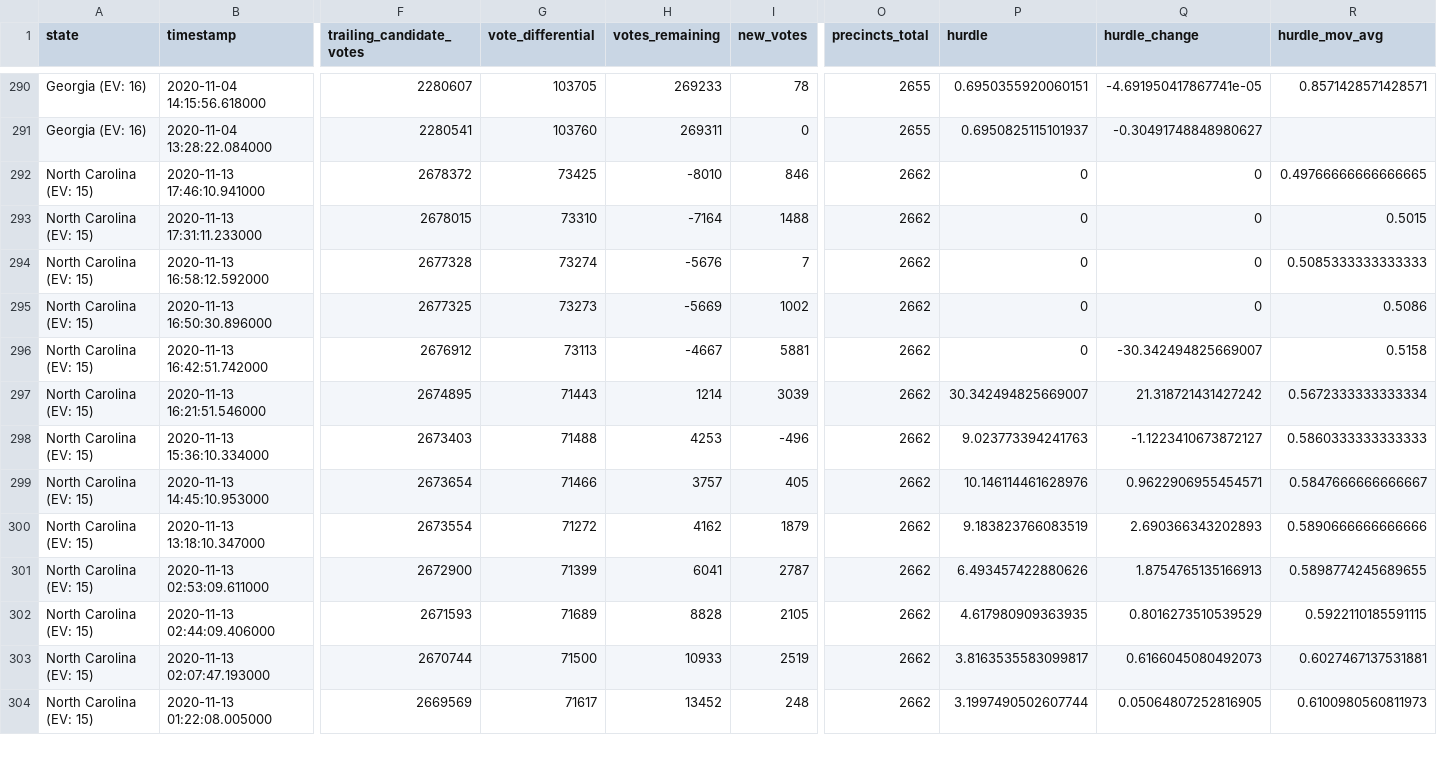
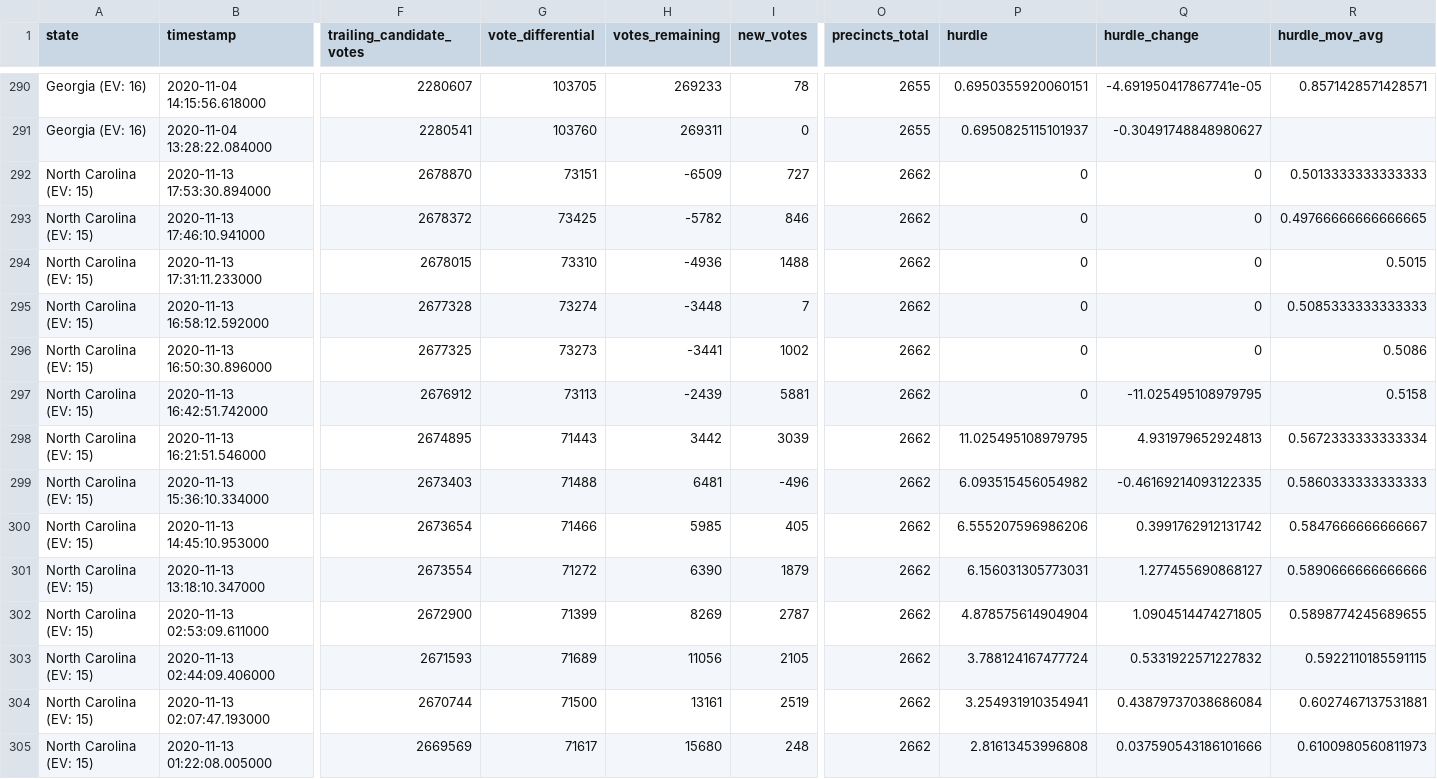
Before and after one commit to phillip1029/nyt-2020-election-scraper, a CSV file: battleground-state-changes.csv, drawn as a sheet; only a part is shown, gaps mark what is left out; addresses are those after the commit; rows hold the shown columns only; the diff covers the shown part only; the diff names each change by its address in the sheet, - before the commit and + after, or states it on an @@ line.

```diff
--- a/battleground-state-changes.csv
+++ b/battleground-state-changes.csv
+row 292: North Carolina (EV: 15) | 2020-11-13 17:53:30.894000 | 2678870 | 73151 | -6509 | 727 | 2662 | 0 | 0 | 0.5013333333333333
-H293 (votes_remaining): -8010
+H293 (votes_remaining): -5782
-H294 (votes_remaining): -7164
+H294 (votes_remaining): -4936
-H295 (votes_remaining): -5676
+H295 (votes_remaining): -3448
-H296 (votes_remaining): -5669
+H296 (votes_remaining): -3441
-H297 (votes_remaining): -4667
+H297 (votes_remaining): -2439
-Q297 (hurdle_change): -30.342494825669007
+Q297 (hurdle_change): -11.025495108979795
-H298 (votes_remaining): 1214
+H298 (votes_remaining): 3442
-P298 (hurdle): 30.342494825669007
+P298 (hurdle): 11.025495108979795
-Q298 (hurdle_change): 21.318721431427242
+Q298 (hurdle_change): 4.931979652924813
-H299 (votes_remaining): 4253
+H299 (votes_remaining): 6481
-P299 (hurdle): 9.023773394241763
+P299 (hurdle): 6.093515456054982
-Q299 (hurdle_change): -1.1223410673872127
+Q299 (hurdle_change): -0.46169214093122335
-H300 (votes_remaining): 3757
+H300 (votes_remaining): 5985
-P300 (hurdle): 10.146114461628976
+P300 (hurdle): 6.555207596986206
-Q300 (hurdle_change): 0.9622906955454571
+Q300 (hurdle_change): 0.3991762912131742
-H301 (votes_remaining): 4162
+H301 (votes_remaining): 6390
-P301 (hurdle): 9.183823766083519
+P301 (hurdle): 6.156031305773031
-Q301 (hurdle_change): 2.690366343202893
+Q301 (hurdle_change): 1.277455690868127
-H302 (votes_remaining): 6041
+H302 (votes_remaining): 8269
-P302 (hurdle): 6.493457422880626
+P302 (hurdle): 4.878575614904904
-Q302 (hurdle_change): 1.8754765135166913
+Q302 (hurdle_change): 1.0904514474271805
-H303 (votes_remaining): 8828
+H303 (votes_remaining): 11056
-P303 (hurdle): 4.617980909363935
+P303 (hurdle): 3.788124167477724
-Q303 (hurdle_change): 0.8016273510539529
+Q303 (hurdle_change): 0.5331922571227832
-H304 (votes_remaining): 10933
+H304 (votes_remaining): 13161
-P304 (hurdle): 3.8163535583099817
+P304 (hurdle): 3.254931910354941
-Q304 (hurdle_change): 0.6166045080492073
+Q304 (hurdle_change): 0.43879737038686084
-H305 (votes_remaining): 13452
+H305 (votes_remaining): 15680
-P305 (hurdle): 3.1997490502607744
+P305 (hurdle): 2.81613453996808
-Q305 (hurdle_change): 0.05064807252816905
+Q305 (hurdle_change): 0.037590543186101666
```
Also changed, not shown: 94 edited cells elsewhere in this file, all-state-changes.csv, 7 other files.
